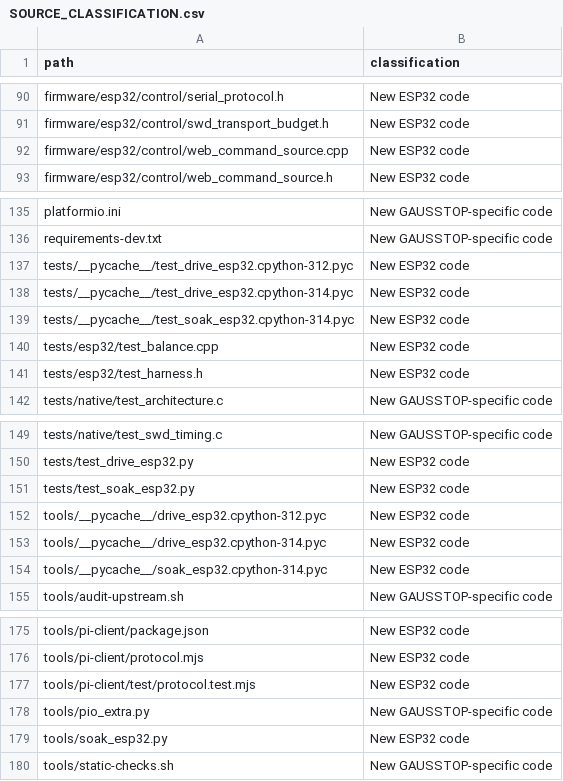
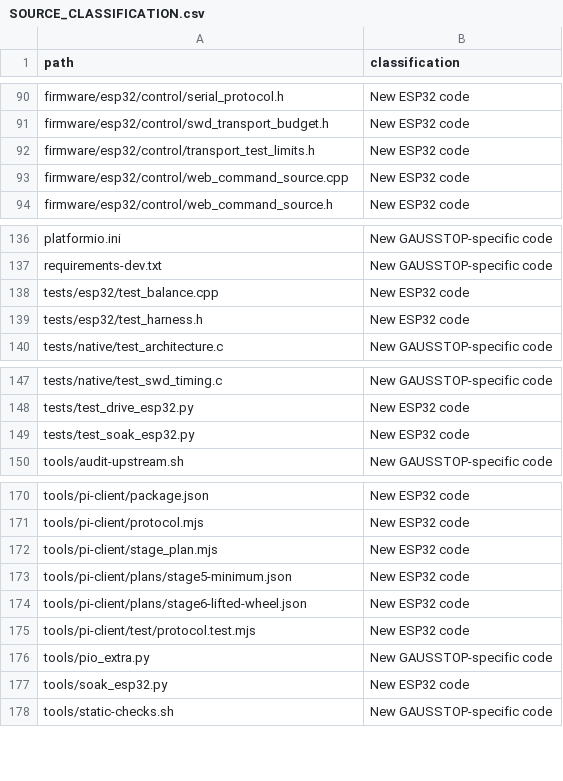
Before and after one commit to guy16510/hoverboard-robot, a CSV file: SOURCE_CLASSIFICATION.csv, drawn as a sheet; only a part is shown, gaps mark what is left out; removed rows and columns are numbered as before the commit, all else as after; the diff names each change by its address in the sheet, - before the commit and + after, or states it on an @@ line.

```diff
--- a/SOURCE_CLASSIFICATION.csv
+++ b/SOURCE_CLASSIFICATION.csv
+row 92: firmware/esp32/control/transport_test_limits.h | New ESP32 code
-row 137: tests/__pycache__/test_drive_esp32.cpython-312.pyc | New ESP32 code
-row 138: tests/__pycache__/test_drive_esp32.cpython-314.pyc | New ESP32 code
-row 139: tests/__pycache__/test_soak_esp32.cpython-314.pyc | New ESP32 code
-row 152: tools/__pycache__/drive_esp32.cpython-312.pyc | New ESP32 code
-row 153: tools/__pycache__/drive_esp32.cpython-314.pyc | New ESP32 code
-row 154: tools/__pycache__/soak_esp32.cpython-314.pyc | New ESP32 code
+row 172: tools/pi-client/stage_plan.mjs | New ESP32 code
+row 173: tools/pi-client/plans/stage5-minimum.json | New ESP32 code
+row 174: tools/pi-client/plans/stage6-lifted-wheel.json | New ESP32 code
```
Also changed, not shown: 20 other files.
